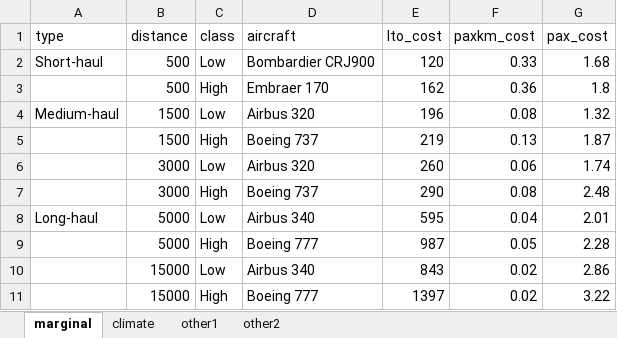
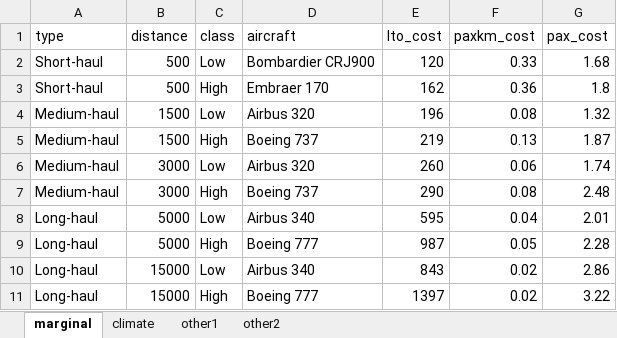
Before and after one commit to euctrl-pru/standard_inputs, an Excel workbook: data/emissions_cost.xlsx, sheet marginal, drawn as a sheet; values as stored, in another font and other column widths than the file's, no borders; the diff names each change by its address in the sheet, - before the commit and + after, or states it on an @@ line.

```diff
--- a/data/emissions_cost.xlsx (sheet marginal)
+++ b/data/emissions_cost.xlsx (sheet marginal)
-A3 (type): (empty)
+A3 (type): Short-haul
-A5:A7 (type): (empty)
+A5:A7 (type): Medium-haul
-A9:A11 (type): (empty)
+A9:A11 (type): Long-haul
```
Also changed, not shown: data/ansp_employment.xlsx, data/atm_cost_effectiveness.xlsx, 43 other files.
